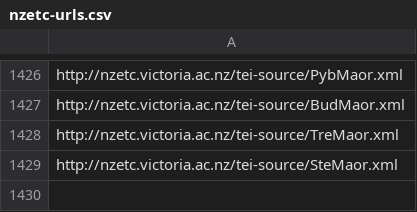
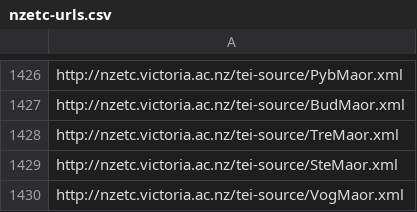
Before and after one commit to stuartyeates/sampler, a CSV file: TEI/nzetc-urls.csv, drawn as a sheet; only a part is shown, gaps mark what is left out; the diff names each change by its address in the sheet, - before the commit and + after, or states it on an @@ line.

Commit message:
add

```diff
--- a/TEI/nzetc-urls.csv
+++ b/TEI/nzetc-urls.csv
+row 1430: http://nzetc.victoria.ac.nz/tei-source/VogMaor.xml
```
